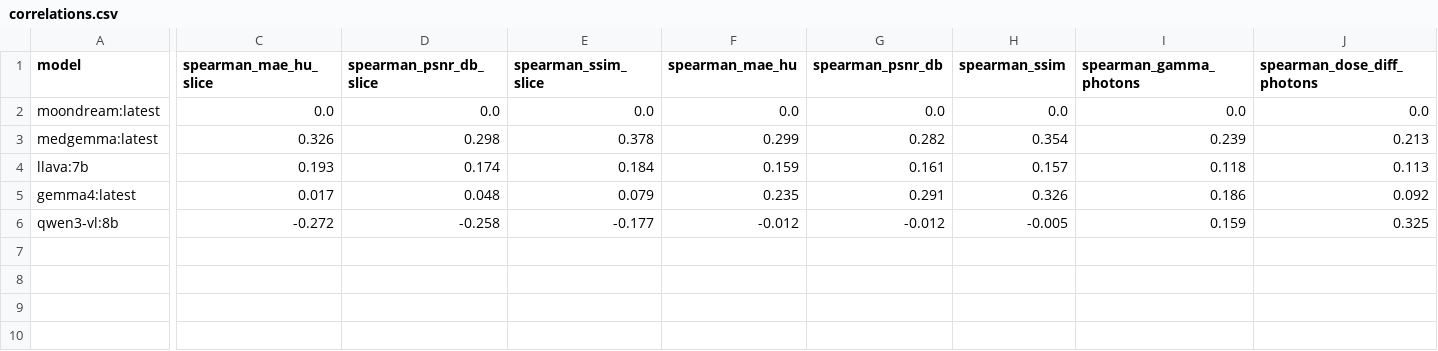
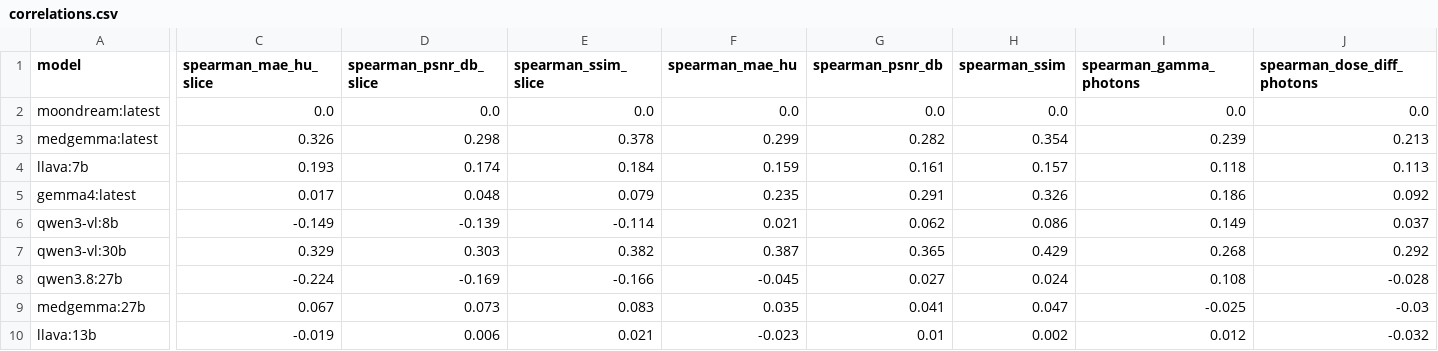
Before and after one commit to PierreGUTTIEREZ/Project_LaTIM_Benchmarking_local_VLM_medical_synthesis_registration, a CSV file: Synthesis/results/analysis/test_gray/correlations.csv, drawn as a sheet; only a part is shown, gaps mark what is left out; rows hold the shown columns only; the diff covers the shown part only; the diff names each change by its address in the sheet, - before the commit and + after, or states it on an @@ line.

```diff
--- a/Synthesis/results/analysis/test_gray/correlations.csv
+++ b/Synthesis/results/analysis/test_gray/correlations.csv
-C6 (spearman_mae_hu_slice): -0.272
+C6 (spearman_mae_hu_slice): -0.149
-D6 (spearman_psnr_db_slice): -0.258
+D6 (spearman_psnr_db_slice): -0.139
-E6 (spearman_ssim_slice): -0.177
+E6 (spearman_ssim_slice): -0.114
-F6 (spearman_mae_hu): -0.012
+F6 (spearman_mae_hu): 0.021
-G6 (spearman_psnr_db): -0.012
+G6 (spearman_psnr_db): 0.062
-H6 (spearman_ssim): -0.005
+H6 (spearman_ssim): 0.086
-I6 (spearman_gamma_photons): 0.159
+I6 (spearman_gamma_photons): 0.149
-J6 (spearman_dose_diff_photons): 0.325
+J6 (spearman_dose_diff_photons): 0.037
+row 7: qwen3-vl:30b | 0.329 | 0.303 | 0.382 | 0.387 | 0.365 | 0.429 | 0.268 | 0.292
+row 8: qwen3.8:27b | -0.224 | -0.169 | -0.166 | -0.045 | 0.027 | 0.024 | 0.108 | -0.028
+row 9: medgemma:27b | 0.067 | 0.073 | 0.083 | 0.035 | 0.041 | 0.047 | -0.025 | -0.03
+row 10: llava:13b | -0.019 | 0.006 | 0.021 | -0.023 | 0.01 | 0.002 | 0.012 | -0.032
```
Also changed, not shown: 8 edited cells elsewhere in this file, Synthesis/results/analysis/test_gray/filtering.csv, Synthesis/results/analysis/test_gray/leaderboard.csv, 20 other files.
